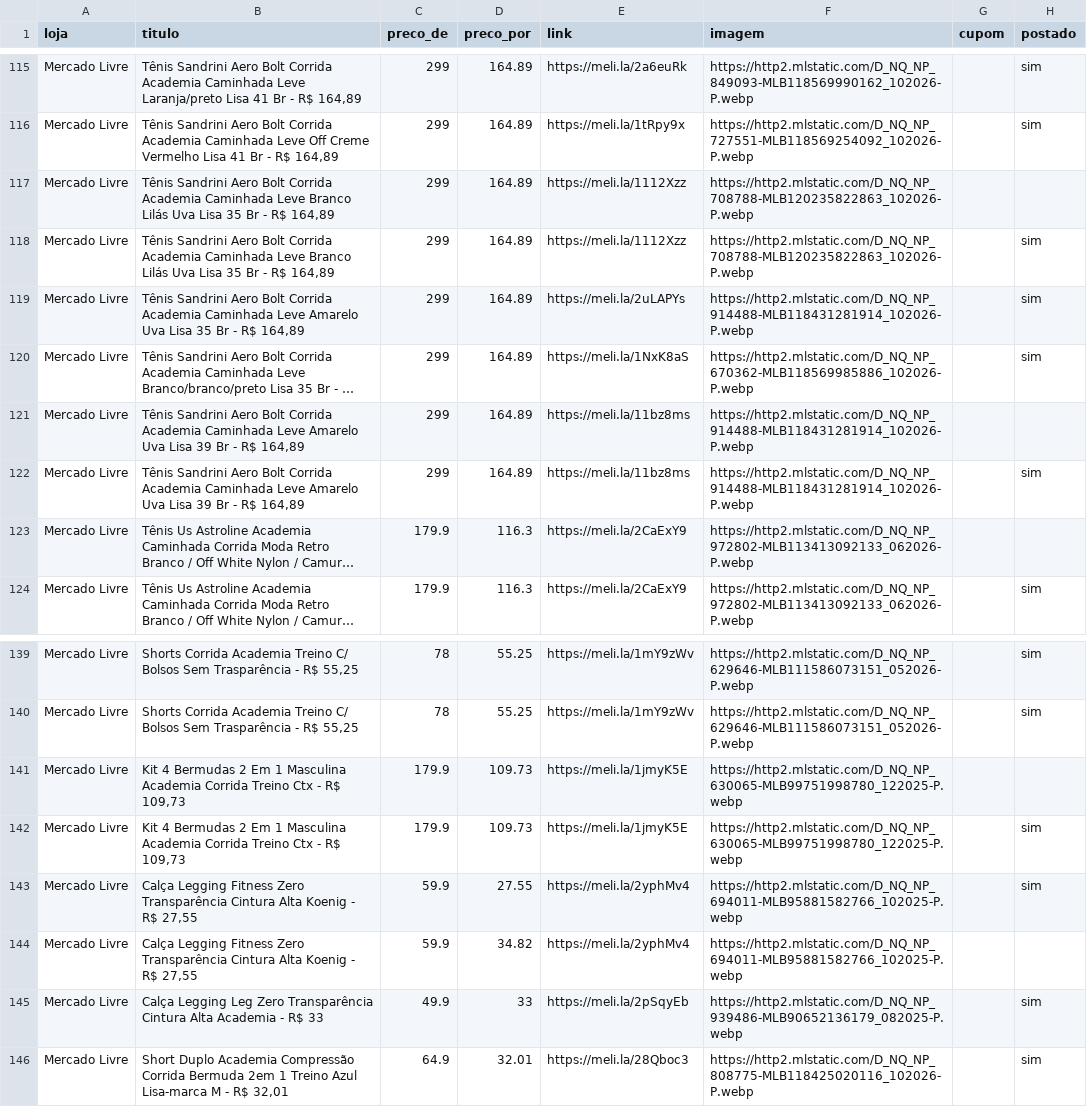
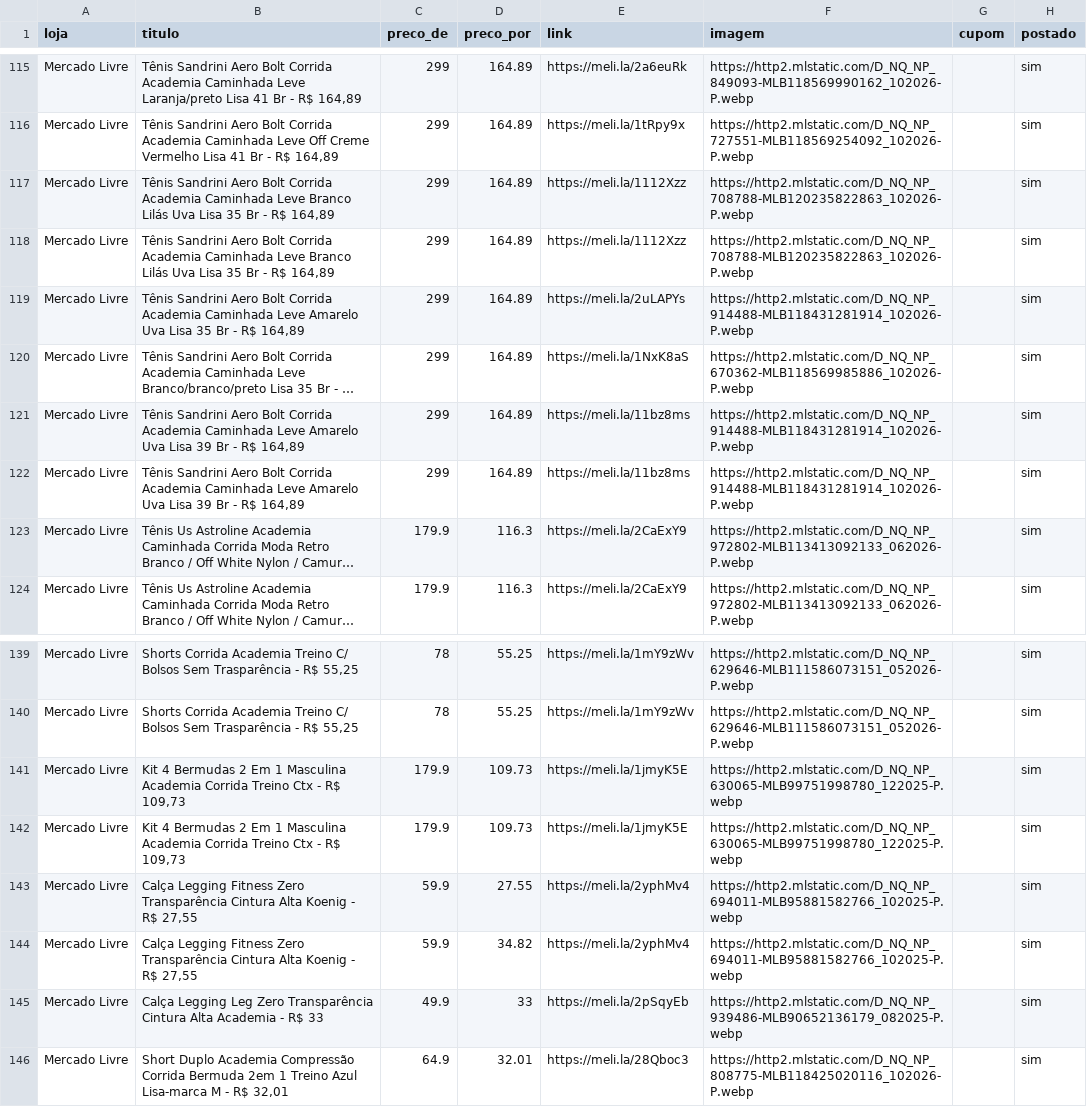
Before and after one commit to sidneifs/promo, a CSV file: produtos.csv, drawn as a sheet; only a part is shown, gaps mark what is left out; long unchanged cells end in …; removed rows and columns are numbered as before the commit, all else as after; the diff covers the shown part only; the diff names each change by its address in the sheet, - before the commit and + after, or states it on an @@ line.

```diff
--- a/produtos.csv
+++ b/produtos.csv
-H117 (postado): (empty)
+H117 (postado): sim
-row 121: Mercado Livre | Tênis Sandrini Aero Bolt Corrida Academia Caminhada Leve Amarelo Uva Lisa 39 Br - R$ 164,89 | 299 | 164.89 | https://meli.la/11bz8ms | https://http2.mlstatic.com/D_NQ_NP_914488-MLB118431281914_102026-P.webp
+row 122: Mercado Livre | Tênis Sandrini Aero Bolt Corrida Academia Caminhada Leve Amarelo Uva Lisa 39 Br - R$ 164,89 | 299 | 164.89 | https://meli.la/11bz8ms | https://http2.mlstatic.com/D_NQ_NP_914488-MLB118431281914_102026-P.webp |  | sim
-H123 (postado): (empty)
+H123 (postado): sim
-H141 (postado): (empty)
+H141 (postado): sim
-H144 (postado): (empty)
+H144 (postado): sim
```
Also changed, not shown: 1 added row, 1 removed row and 19 edited cells elsewhere in this file.
